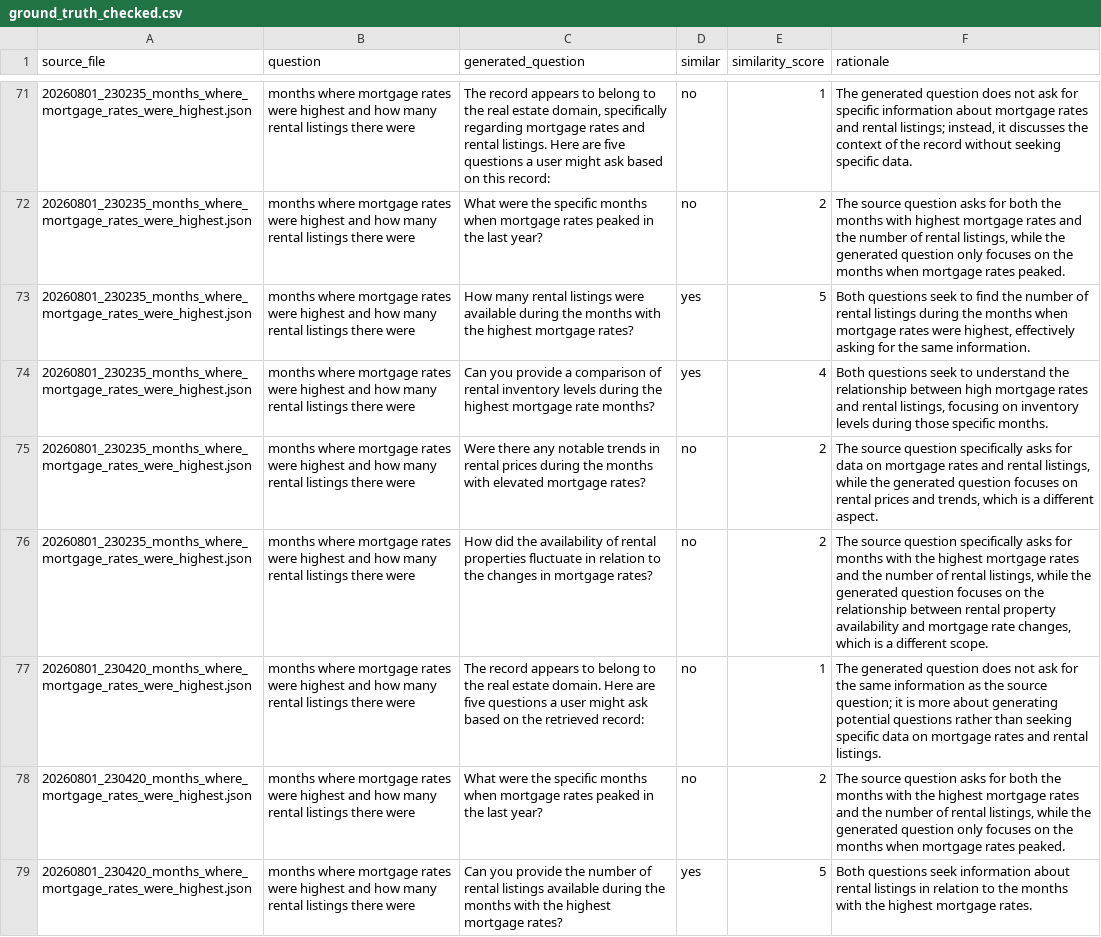
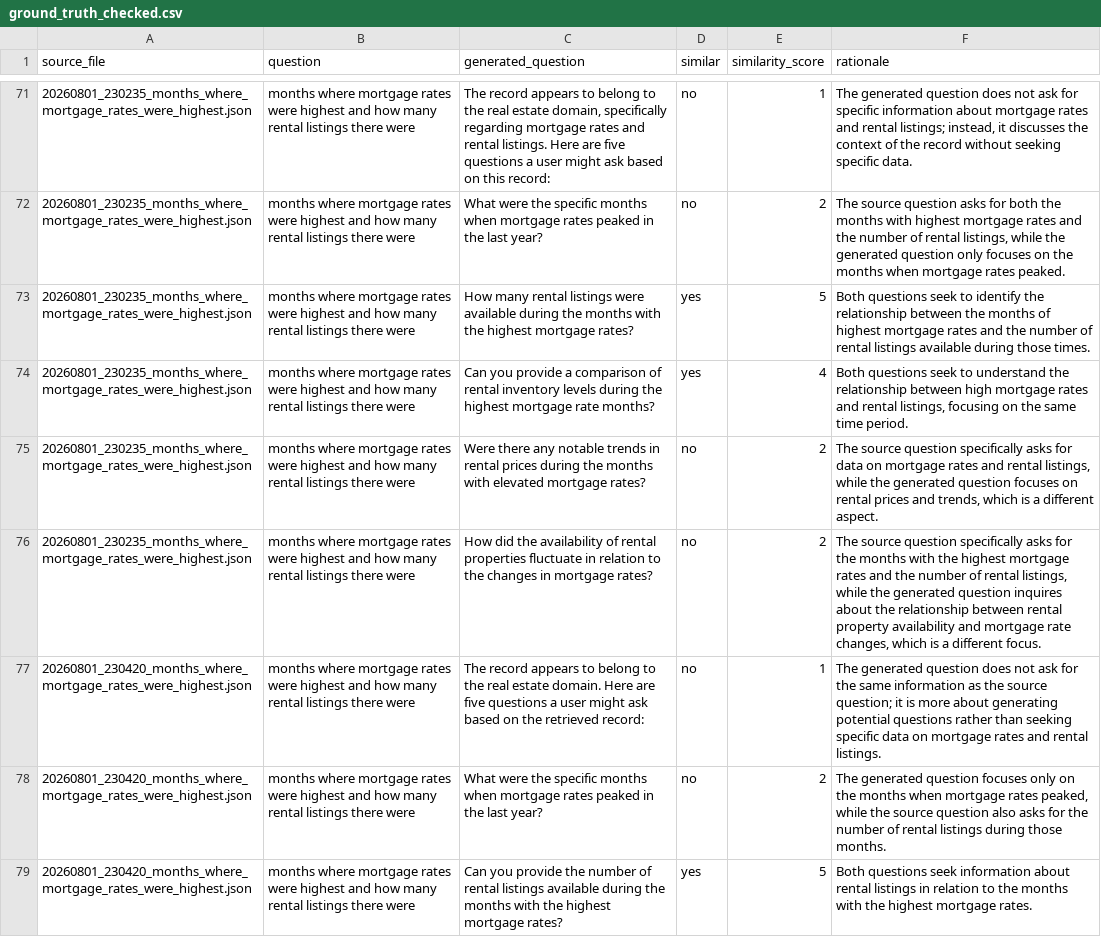
Before and after one commit to Ohaya-Michael/langchain-projects, a CSV file: data/ground_truth_checked.csv, drawn as a sheet; only a part is shown, gaps mark what is left out; the diff covers the shown part only.

```diff
--- a/data/ground_truth_checked.csv
+++ b/data/ground_truth_checked.csv
@@ -72,8 +72,8 @@ source_file,question,generated_question,similar,similarity_score,rationale
 20260801_230235_months_where_mortgage_rates_were_highest.json,months where mortgage rates were highest and how many rental listings there were,What were the specific months when mortgage rates peaked in the last year?,no,2,"The source question asks for both the months with highest mortgage rates and the number of rental listings, while the generated question only focuses on the months when mortgage rates peaked."
-20260801_230235_months_where_mortgage_rates_were_highest.json,months where mortgage rates were highest and how many rental listings there were,How many rental listings were available during the months with the highest mortgage rates?,yes,5,"Both questions seek to find the number of rental listings during the months when mortgage rates were highest, effectively asking for the same information."
-20260801_230235_months_where_mortgage_rates_were_highest.json,months where mortgage rates were highest and how many rental listings there were,Can you provide a comparison of rental inventory levels during the highest mortgage rate months?,yes,4,"Both questions seek to understand the relationship between high mortgage rates and rental listings, focusing on inventory levels during those specific months."
+20260801_230235_months_where_mortgage_rates_were_highest.json,months where mortgage rates were highest and how many rental listings there were,How many rental listings were available during the months with the highest mortgage rates?,yes,5,Both questions seek to identify the relationship between the months of highest mortgage rates and the number of rental listings available during those times.
+20260801_230235_months_where_mortgage_rates_were_highest.json,months where mortgage rates were highest and how many rental listings there were,Can you provide a comparison of rental inventory levels during the highest mortgage rate months?,yes,4,"Both questions seek to understand the relationship between high mortgage rates and rental listings, focusing on the same time period."
 20260801_230235_months_where_mortgage_rates_were_highest.json,months where mortgage rates were highest and how many rental listings there were,Were there any notable trends in rental prices during the months with elevated mortgage rates?,no,2,"The source question specifically asks for data on mortgage rates and rental listings, while the generated question focuses on rental prices and trends, which is a different aspect."
-20260801_230235_months_where_mortgage_rates_were_highest.json,months where mortgage rates were highest and how many rental listings there were,How did the availability of rental properties fluctuate in relation to the changes in mortgage rates?,no,2,"The source question specifically asks for months with the highest mortgage rates and the number of rental listings, while the generated question focuses on the relationship between rental property availability and mortgage rate changes, which is a different scope."
+20260801_230235_months_where_mortgage_rates_were_highest.json,months where mortgage rates were highest and how many rental listings there were,How did the availability of rental properties fluctuate in relation to the changes in mortgage rates?,no,2,"The source question specifically asks for the months with the highest mortgage rates and the number of rental listings, while the generated question inquires about the relationship between rental property availability and mortgage rate changes, which is a different focus."
 20260801_230420_months_where_mortgage_rates_were_highest.json,months where mortgage rates were highest and how many rental listings there were,The record appears to belong to the real estate domain. Here are five questions a user might ask based on the retrieved record:,no,1,The generated question does not ask for the same information as the source question; it is more about generating potential questions rather than seeking specific data on mortgage rates and rental listings.
-20260801_230420_months_where_mortgage_rates_were_highest.json,months where mortgage rates were highest and how many rental listings there were,What were the specific months when mortgage rates peaked in the last year?,no,2,"The source question asks for both the months with the highest mortgage rates and the number of rental listings, while the generated question only focuses on the months when mortgage rates peaked."
+20260801_230420_months_where_mortgage_rates_were_highest.json,months where mortgage rates were highest and how many rental listings there were,What were the specific months when mortgage rates peaked in the last year?,no,2,"The generated question focuses only on the months when mortgage rates peaked, while the source question also asks for the number of rental listings during those months."
 20260801_230420_months_where_mortgage_rates_were_highest.json,months where mortgage rates were highest and how many rental listings there were,Can you provide the number of rental listings available during the months with the highest mortgage rates?,yes,5,Both questions seek information about rental listings in relation to the months with the highest mortgage rates.
```
Also changed, not shown: 52 edited cells elsewhere in this file, 3 other files.
